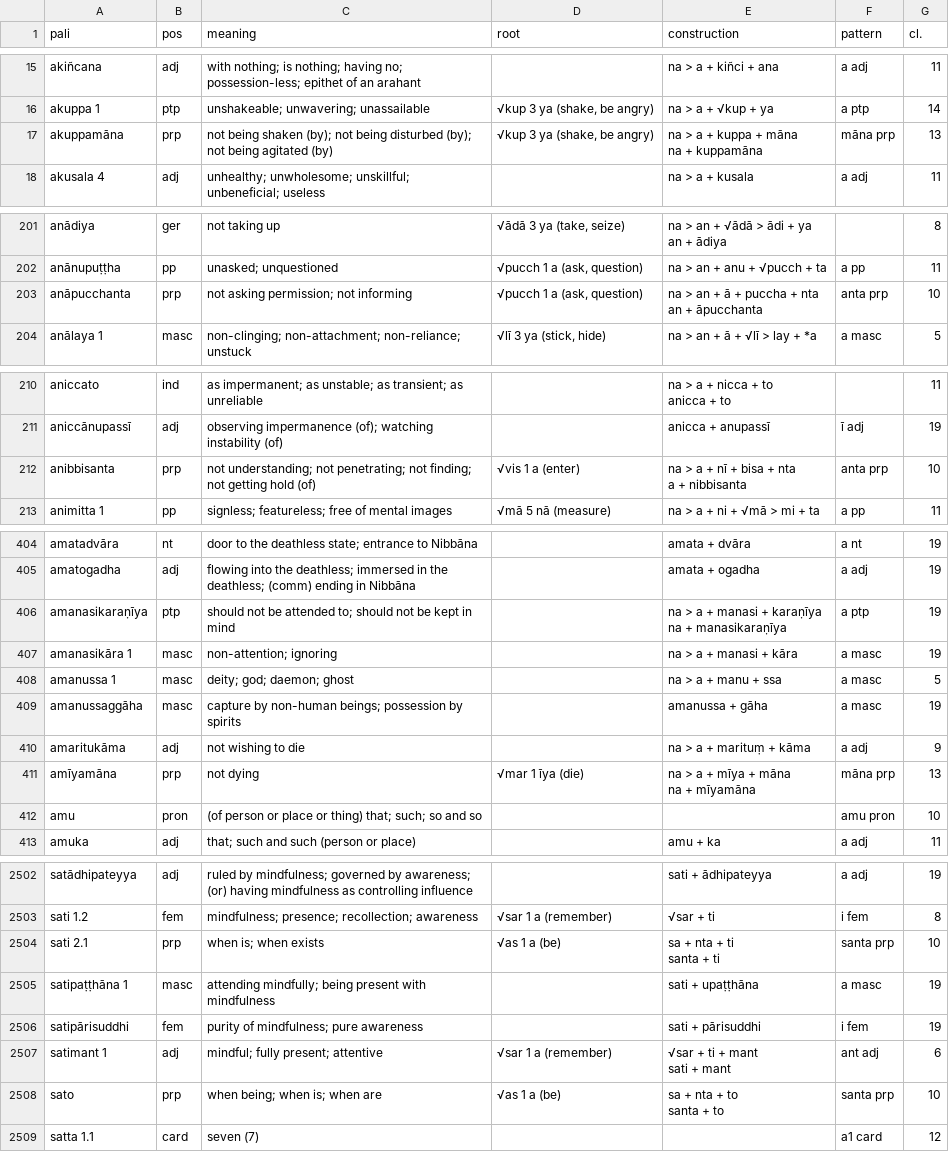
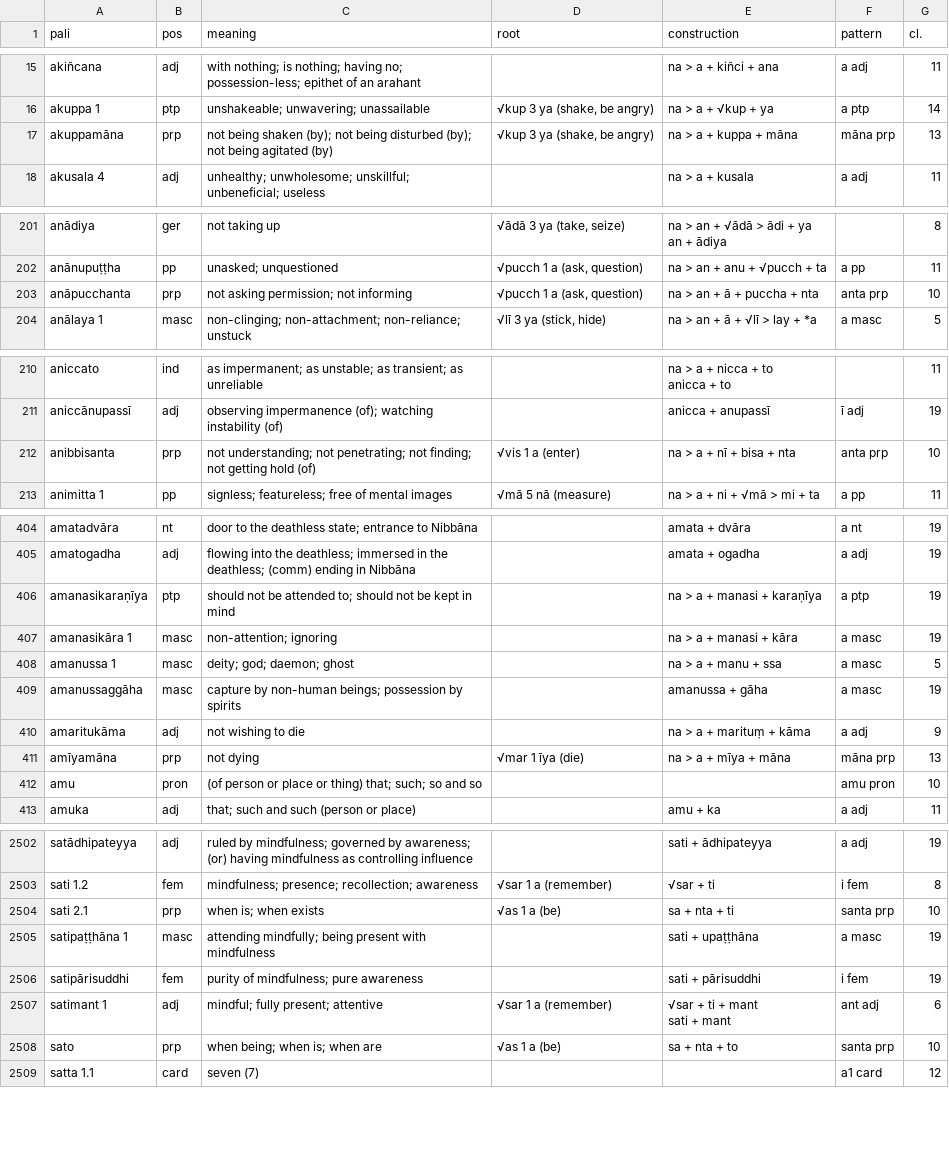
Before and after one commit to sasanarakkha/study-tools, a CSV file: pali-class/vocab/vocab-class24.csv, drawn as a sheet; only a part is shown, gaps mark what is left out; the diff covers the shown part only.

```diff
--- a/pali-class/vocab/vocab-class24.csv
+++ b/pali-class/vocab/vocab-class24.csv
@@ -18,4 +18,3 @@ akiñcana,adj,with nothing; is nothing; having no; possession-less; epithet of a
 akuppa 1,ptp,unshakeable; unwavering; unassailable,"√kup 3 ya (shake, be angry)",na > a + √kup + ya,a ptp,14
-akuppamāna,prp,not being shaken (by); not being disturbed (by); not being agitated (by),"√kup 3 ya (shake, be angry)","na > a + kuppa + māna
-na + kuppamāna",māna prp,13
+akuppamāna,prp,not being shaken (by); not being disturbed (by); not being agitated (by),"√kup 3 ya (shake, be angry)",na > a + kuppa + māna,māna prp,13
 akusala 4,adj,unhealthy; unwholesome; unskillful; unbeneficial; useless,,na > a + kusala,a adj,11
@@ -227,4 +223,3 @@ an + ādiya",,8
 anānupuṭṭha,pp,unasked; unquestioned,"√pucch 1 a (ask, question)",na > an + anu + √pucch + ta,a pp,11
-anāpucchanta,prp,not asking permission; not informing,"√pucch 1 a (ask, question)","na > an + ā + puccha + nta
-an + āpucchanta",anta prp,10
+anāpucchanta,prp,not asking permission; not informing,"√pucch 1 a (ask, question)",na > an + ā + puccha + nta,anta prp,10
 anālaya 1,masc,non-clinging; non-attachment; non-reliance; unstuck,"√lī 3 ya (stick, hide)",na > an + ā + √lī > lay + *a,a masc,5
@@ -238,4 +233,3 @@ anicca + to",,11
 aniccānupassī,adj,observing impermanence (of); watching instability (of),,anicca + anupassī,ī adj,19
-anibbisanta,prp,not understanding; not penetrating; not finding; not getting hold (of),√vis 1 a (enter),"na > a + nī + bisa + nta
-a + nibbisanta",anta prp,10
+anibbisanta,prp,not understanding; not penetrating; not finding; not getting hold (of),√vis 1 a (enter),na > a + nī + bisa + nta,anta prp,10
 animitta 1,pp,signless; featureless; free of mental images,√mā 5 nā (measure),na > a + ni + √mā > mi + ta,a pp,11
@@ -454,4 +443,3 @@ amatadvāra,nt,door to the deathless state; entrance to Nibbāna,,amata + dvāra
 amatogadha,adj,flowing into the deathless; immersed in the deathless; (comm) ending in Nibbāna,,amata + ogadha,a adj,19
-amanasikaraṇīya,ptp,should not be attended to; should not be kept in mind,,"na > a + manasi + karaṇīya
-na + manasikaraṇīya",a ptp,19
+amanasikaraṇīya,ptp,should not be attended to; should not be kept in mind,,na > a + manasi + karaṇīya,a ptp,19
 amanasikāra 1,masc,non-attention; ignoring,,na > a + manasi + kāra,a masc,19
@@ -460,4 +448,3 @@ amanussaggāha,masc,capture by non-human beings; possession by spirits,,amanussa
 amaritukāma,adj,not wishing to die,,na > a + marituṃ + kāma,a adj,9
-amīyamāna,prp,not dying,√mar 1 īya (die),"na > a + mīya + māna
-na + mīyamāna",māna prp,13
+amīyamāna,prp,not dying,√mar 1 īya (die),na > a + mīya + māna,māna prp,13
 amu,pron,(of person or place or thing) that; such; so and so,,,amu pron,10
@@ -2781,4 +2760,3 @@ satādhipateyya,adj,ruled by mindfulness; governed by awareness; (or) having min
 sati 1.2,fem,mindfulness; presence; recollection; awareness,√sar 1 a (remember),√sar + ti,i fem,8
-sati 2.1,prp,when is; when exists,√as 1 a (be),"sa + nta + ti
-santa + ti",santa prp,10
+sati 2.1,prp,when is; when exists,√as 1 a (be),sa + nta + ti,santa prp,10
 satipaṭṭhāna 1,masc,attending mindfully; being present with mindfulness,,sati + upaṭṭhāna,a masc,19
@@ -2787,4 +2765,3 @@ satimant 1,adj,mindful; fully present; attentive,√sar 1 a (remember),"√sar +
 sati + mant",ant adj,6
-sato,prp,when being; when is; when are,√as 1 a (be),"sa + nta + to
-santa + to",santa prp,10
+sato,prp,when being; when is; when are,√as 1 a (be),sa + nta + to,santa prp,10
 satta 1.1,card,seven (7),,,a1 card,12
```
Also changed, not shown: 16 edited cells elsewhere in this file, pali-class/vocab/vocab-class25.csv, pali-class/vocab/vocab-class26.csv, 38 other files.
